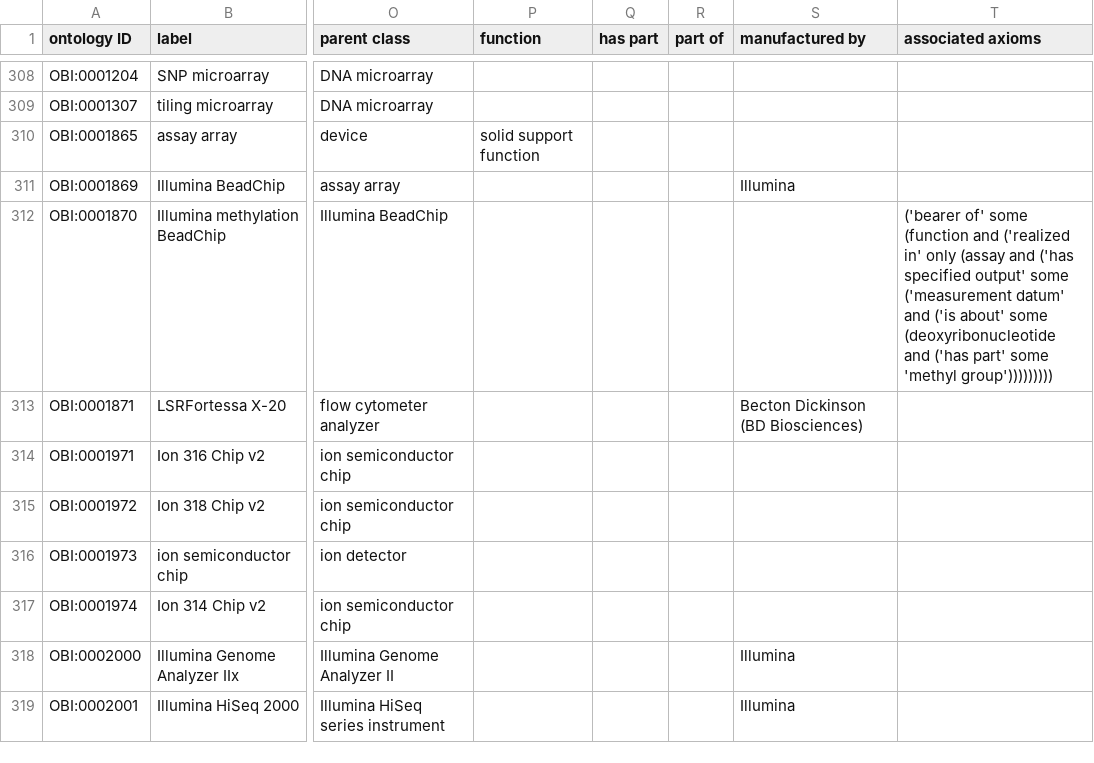
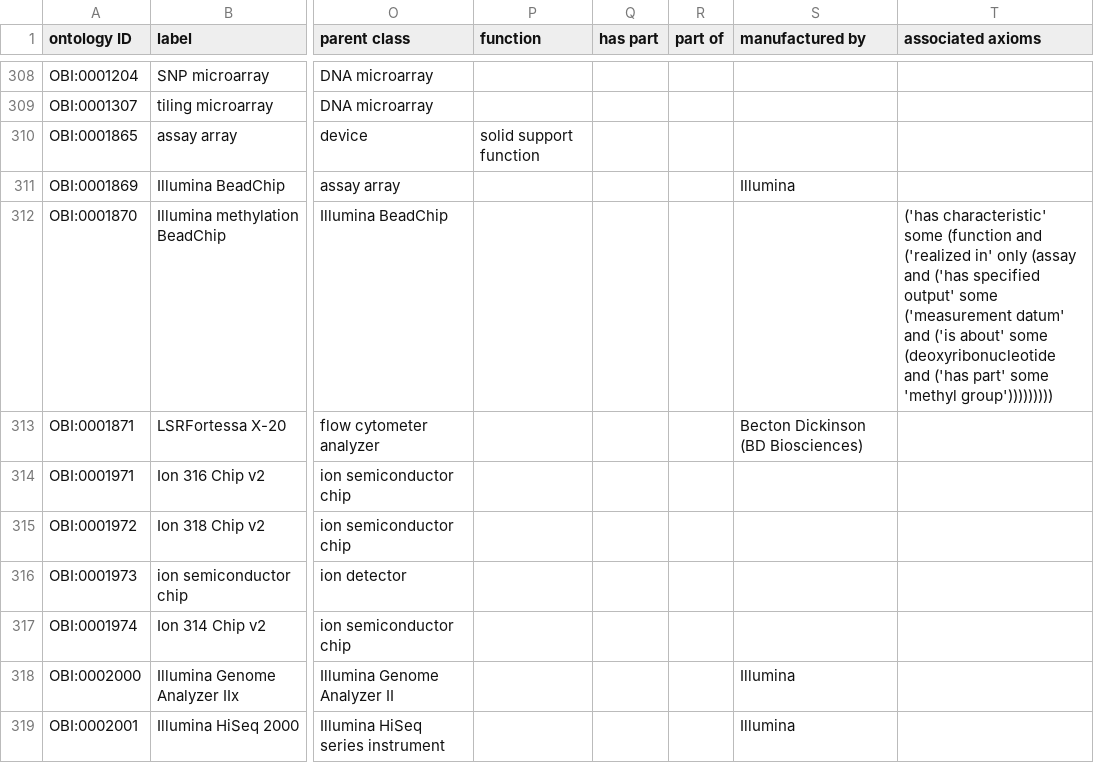
Before and after one commit to obi-ontology/obi, a TSV file: src/ontology/templates/devices.tsv, drawn as a sheet; only a part is shown, gaps mark what is left out; the diff names each change by its address in the sheet, - before the commit and + after, or states it on an @@ line.

```diff
--- a/src/ontology/templates/devices.tsv
+++ b/src/ontology/templates/devices.tsv
-T312 (associated axioms): ('bearer of' some (function…
+T312 (associated axioms): ('has characteristic' some (function…
```
Also changed, not shown: src/ontology/templates/administration.tsv, src/ontology/templates/assays.tsv, 3 other files.
